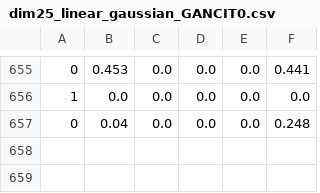
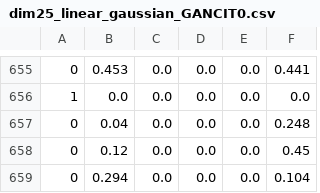
Before and after one commit to matamorosjose95/GCIT-1, a CSV file: dim25_linear_gaussian_GANCIT0.csv, drawn as a sheet; only a part is shown, gaps mark what is left out; the diff names each change by its address in the sheet, - before the commit and + after, or states it on an @@ line.

Commit message:
656 experimentos

```diff
--- a/dim25_linear_gaussian_GANCIT0.csv
+++ b/dim25_linear_gaussian_GANCIT0.csv
+row 658: 0 | 0.12 | 0.0 | 0.0 | 0.0 | 0.45
+row 659: 0 | 0.294 | 0.0 | 0.0 | 0.0 | 0.104
```
